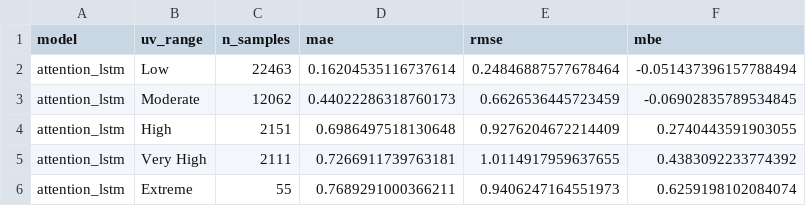
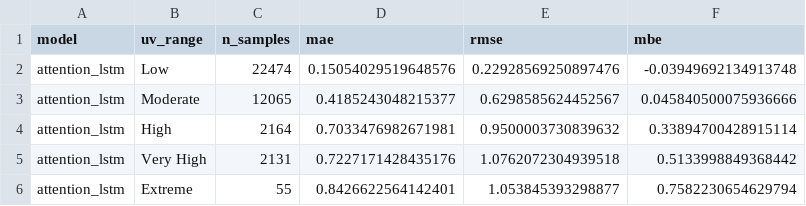
Before and after one commit to 5Orange/uv_forecast_streamlit, a CSV file: results/optimized/stratified_results.csv, drawn as a sheet.

```diff
--- a/results/optimized/stratified_results.csv
+++ b/results/optimized/stratified_results.csv
@@ -1,6 +1,6 @@
 model,uv_range,n_samples,mae,rmse,mbe
-attention_lstm,Low,22463,0.16204535116737614,0.24846887577678464,-0.051437396157788494
-attention_lstm,Moderate,12062,0.44022286318760173,0.6626536445723459,-0.06902835789534845
-attention_lstm,High,2151,0.6986497518130648,0.9276204672214409,0.2740443591903055
-attention_lstm,Very High,2111,0.7266911739763181,1.0114917959637655,0.4383092233774392
-attention_lstm,Extreme,55,0.7689291000366211,0.9406247164551973,0.6259198102084074
+attention_lstm,Low,22474,0.15054029519648576,0.22928569250897476,-0.03949692134913748
+attention_lstm,Moderate,12065,0.4185243048215377,0.6298585624452567,0.045840500075936666
+attention_lstm,High,2164,0.7033476982671981,0.9500003730839632,0.33894700428915114
+attention_lstm,Very High,2131,0.7227171428435176,1.0762072304939518,0.5133998849368442
+attention_lstm,Extreme,55,0.8426622564142401,1.053845393298877,0.7582230654629794
```
Also changed, not shown: results/optimized/consolidated_results.csv, results/optimized/prophet_lgb_location_results.csv, 2 other files.
